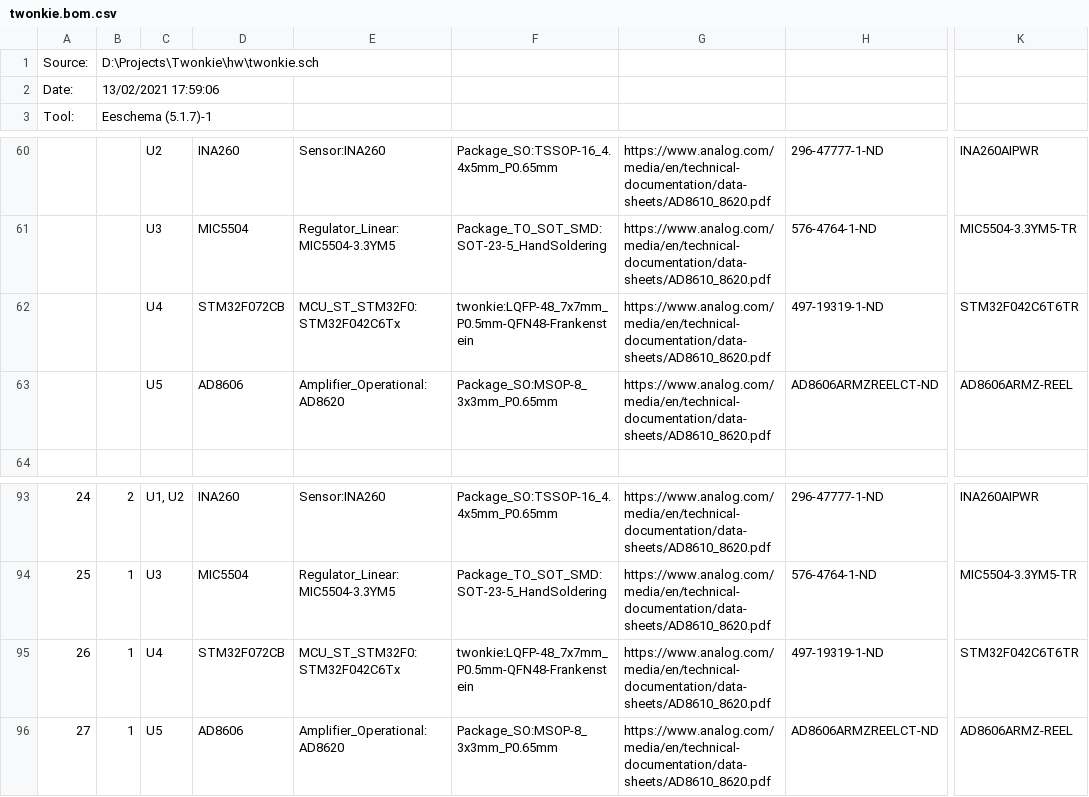
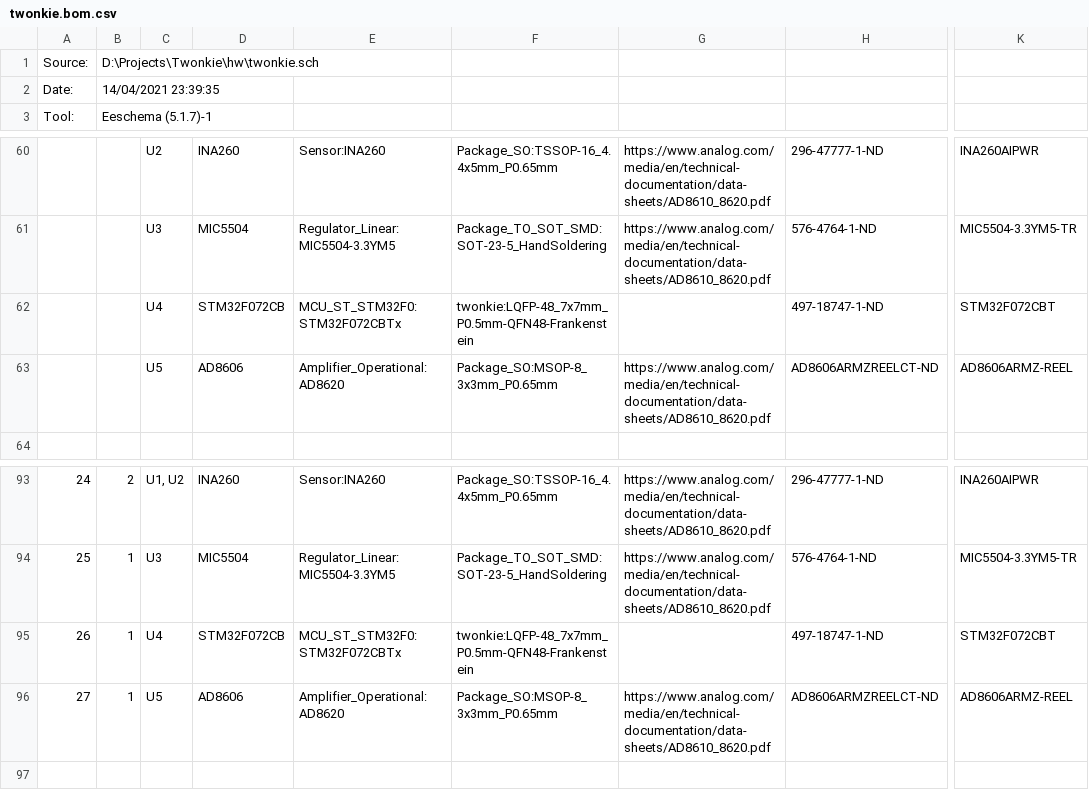
Before and after one commit to dojoe/Twonkie, a CSV file: hw/v1.0/twonkie.bom.csv, drawn as a sheet; only a part is shown, gaps mark what is left out; the diff names each change by its address in the sheet, - before the commit and + after, or states it on an @@ line.

Commit message:
hw: Fix ambiguous U4 part numbers
U4 still had plenty of references to the F042 that was originally
designed in there, with only the value field indicating the correct
F072. Update all fields to correctly point to the F072 part.

Fixes #3.

```diff
--- a/hw/v1.0/twonkie.bom.csv
+++ b/hw/v1.0/twonkie.bom.csv
-B2: 13/02/2021 17:59:06
+B2: 14/04/2021 23:39:35
-E62: MCU_ST_STM32F0:STM32F042C6Tx
+E62: MCU_ST_STM32F0:STM32F072CBTx
-G62: https://www.analog.com/media/en/technical-documentation/data-sheets/AD8610_8620.pdf
+G62: (empty)
-H62: 497-19319-1-ND
+H62: 497-18747-1-ND
-K62: STM32F042C6T6TR
+K62: STM32F072CBT
-E95: MCU_ST_STM32F0:STM32F042C6Tx
+E95: MCU_ST_STM32F0:STM32F072CBTx
-G95: https://www.analog.com/media/en/technical-documentation/data-sheets/AD8610_8620.pdf
+G95: (empty)
-H95: 497-19319-1-ND
+H95: 497-18747-1-ND
-K95: STM32F042C6T6TR
+K95: STM32F072CBT
```
Also changed, not shown: 2 other files.
